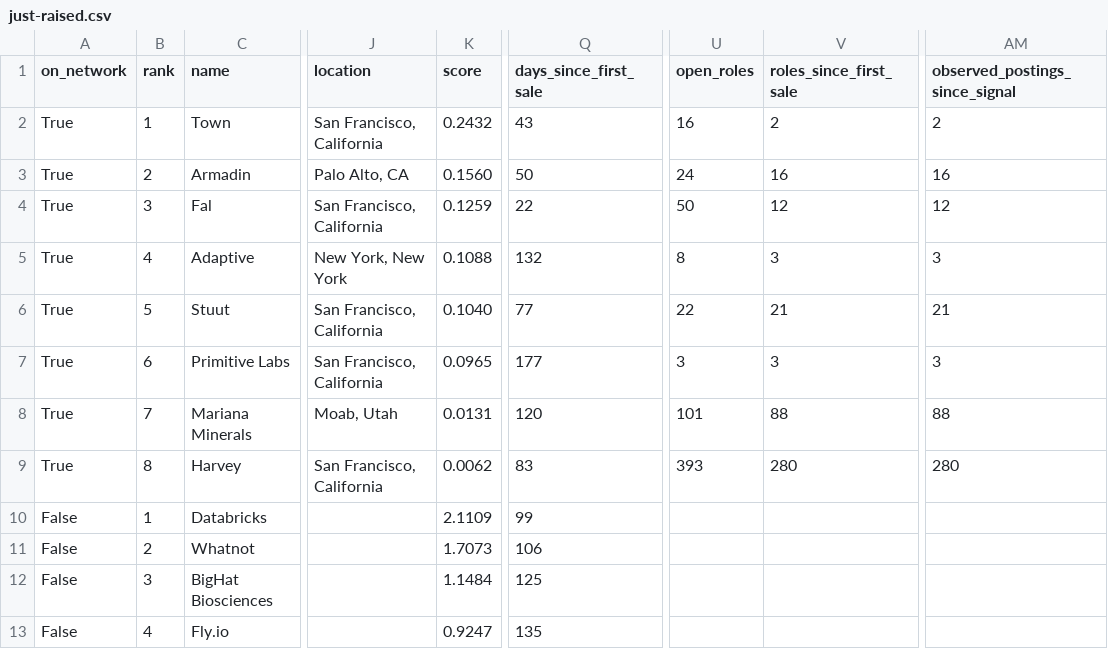
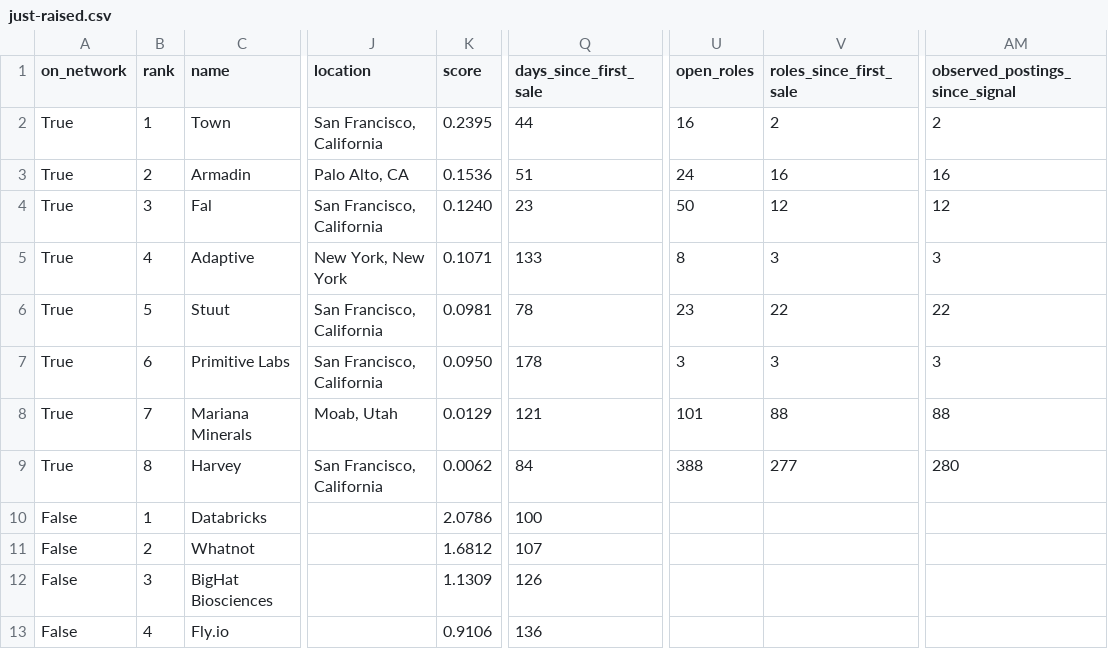
Before and after one commit to nickadesina/justraised, a CSV file: public/api/just-raised.csv, drawn as a sheet; only a part is shown, gaps mark what is left out; the diff names each change by its address in the sheet, - before the commit and + after, or states it on an @@ line.

```diff
--- a/public/api/just-raised.csv
+++ b/public/api/just-raised.csv
-K2 (score): 0.2432
+K2 (score): 0.2395
-Q2 (days_since_first_sale): 43
+Q2 (days_since_first_sale): 44
-K3 (score): 0.1560
+K3 (score): 0.1536
-Q3 (days_since_first_sale): 50
+Q3 (days_since_first_sale): 51
-K4 (score): 0.1259
+K4 (score): 0.1240
-Q4 (days_since_first_sale): 22
+Q4 (days_since_first_sale): 23
-K5 (score): 0.1088
+K5 (score): 0.1071
-Q5 (days_since_first_sale): 132
+Q5 (days_since_first_sale): 133
-K6 (score): 0.1040
+K6 (score): 0.0981
-Q6 (days_since_first_sale): 77
+Q6 (days_since_first_sale): 78
-U6 (open_roles): 22
+U6 (open_roles): 23
-V6 (roles_since_first_sale): 21
+V6 (roles_since_first_sale): 22
-AM6 (observed_postings_since_signal): 21
+AM6 (observed_postings_since_signal): 22
-K7 (score): 0.0965
+K7 (score): 0.0950
-Q7 (days_since_first_sale): 177
+Q7 (days_since_first_sale): 178
-K8 (score): 0.0131
+K8 (score): 0.0129
-Q8 (days_since_first_sale): 120
+Q8 (days_since_first_sale): 121
-Q9 (days_since_first_sale): 83
+Q9 (days_since_first_sale): 84
-U9 (open_roles): 393
+U9 (open_roles): 388
-V9 (roles_since_first_sale): 280
+V9 (roles_since_first_sale): 277
-K10 (score): 2.1109
+K10 (score): 2.0786
-Q10 (days_since_first_sale): 99
+Q10 (days_since_first_sale): 100
-K11 (score): 1.7073
+K11 (score): 1.6812
-Q11 (days_since_first_sale): 106
+Q11 (days_since_first_sale): 107
-K12 (score): 1.1484
+K12 (score): 1.1309
-Q12 (days_since_first_sale): 125
+Q12 (days_since_first_sale): 126
-K13 (score): 0.9247
+K13 (score): 0.9106
-Q13 (days_since_first_sale): 135
+Q13 (days_since_first_sale): 136
```
Also changed, not shown: public/api/just-raised-spvs.csv, 12 other files.
